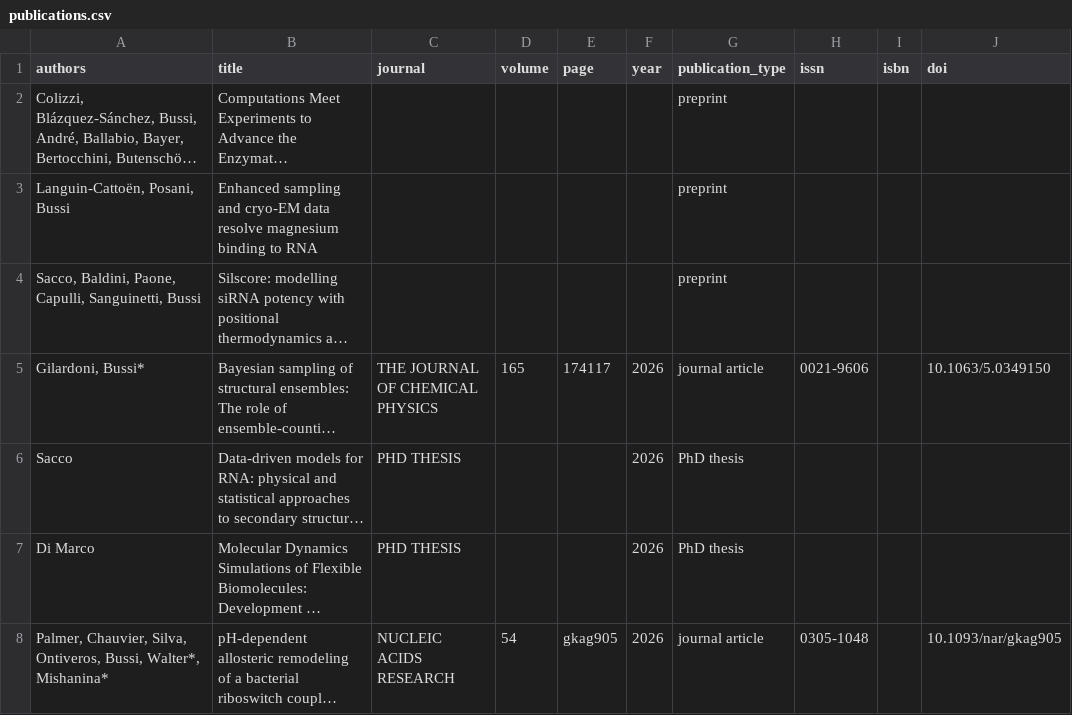
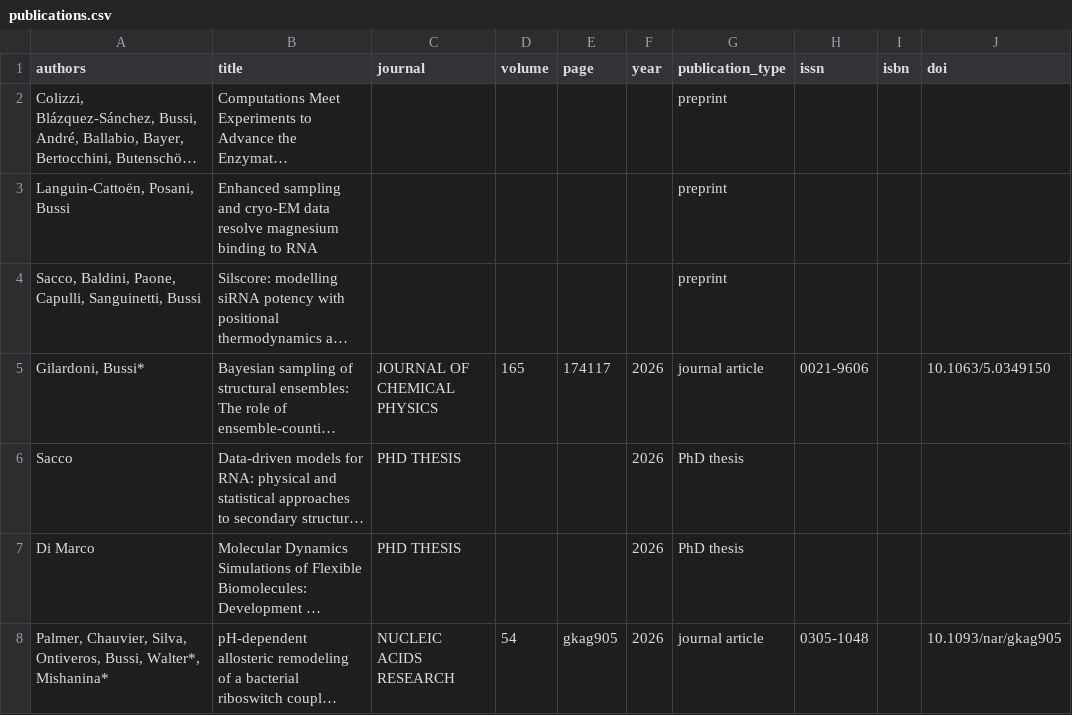
Before and after one commit to bussilab/bussilab.github.io, a CSV file: publications.csv, drawn as a sheet; only a part is shown; long unchanged cells end in …; the diff names each change by its address in the sheet, - before the commit and + after, or states it on an @@ line.

```diff
--- a/publications.csv
+++ b/publications.csv
-C5 (journal): THE JOURNAL OF CHEMICAL PHYSICS
+C5 (journal): JOURNAL OF CHEMICAL PHYSICS
```
Also changed, not shown: 1 other file.
